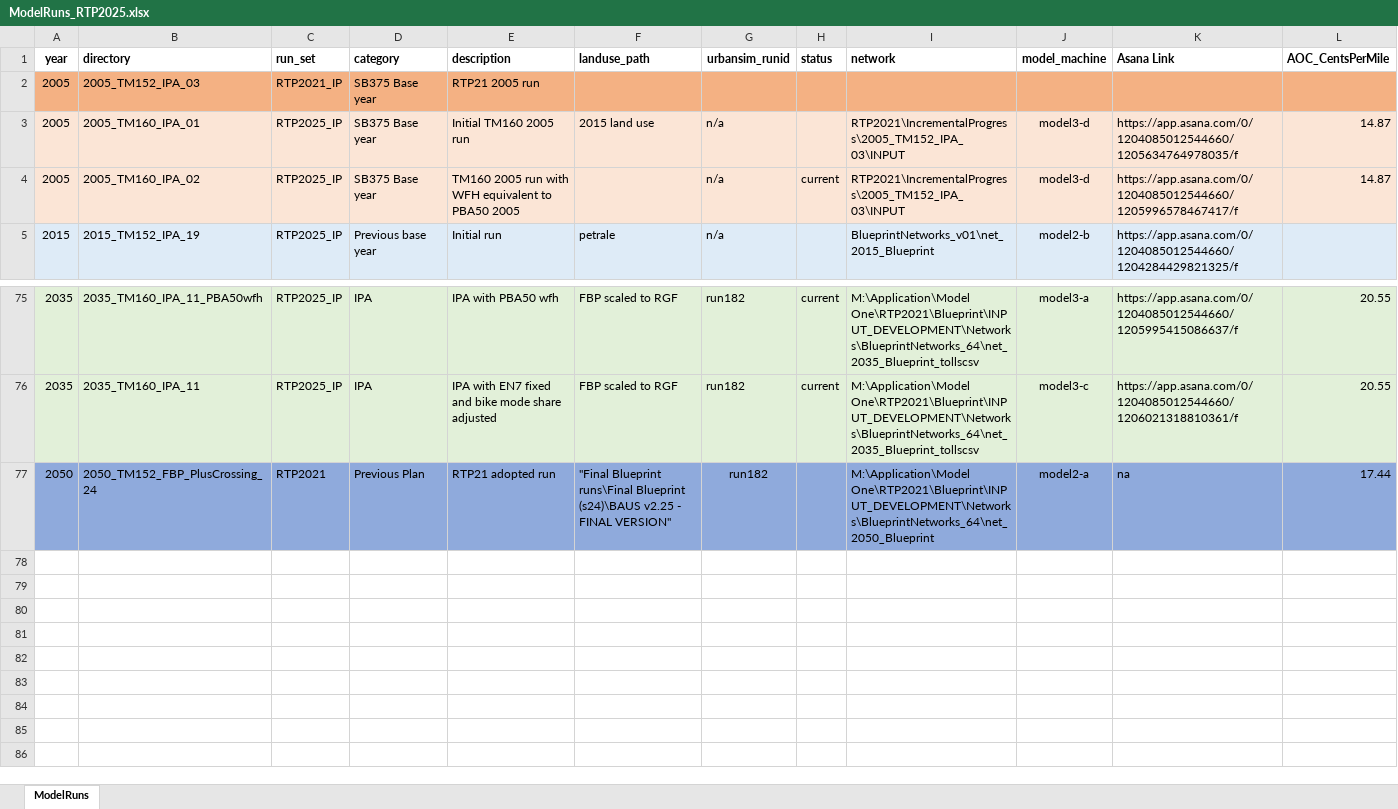
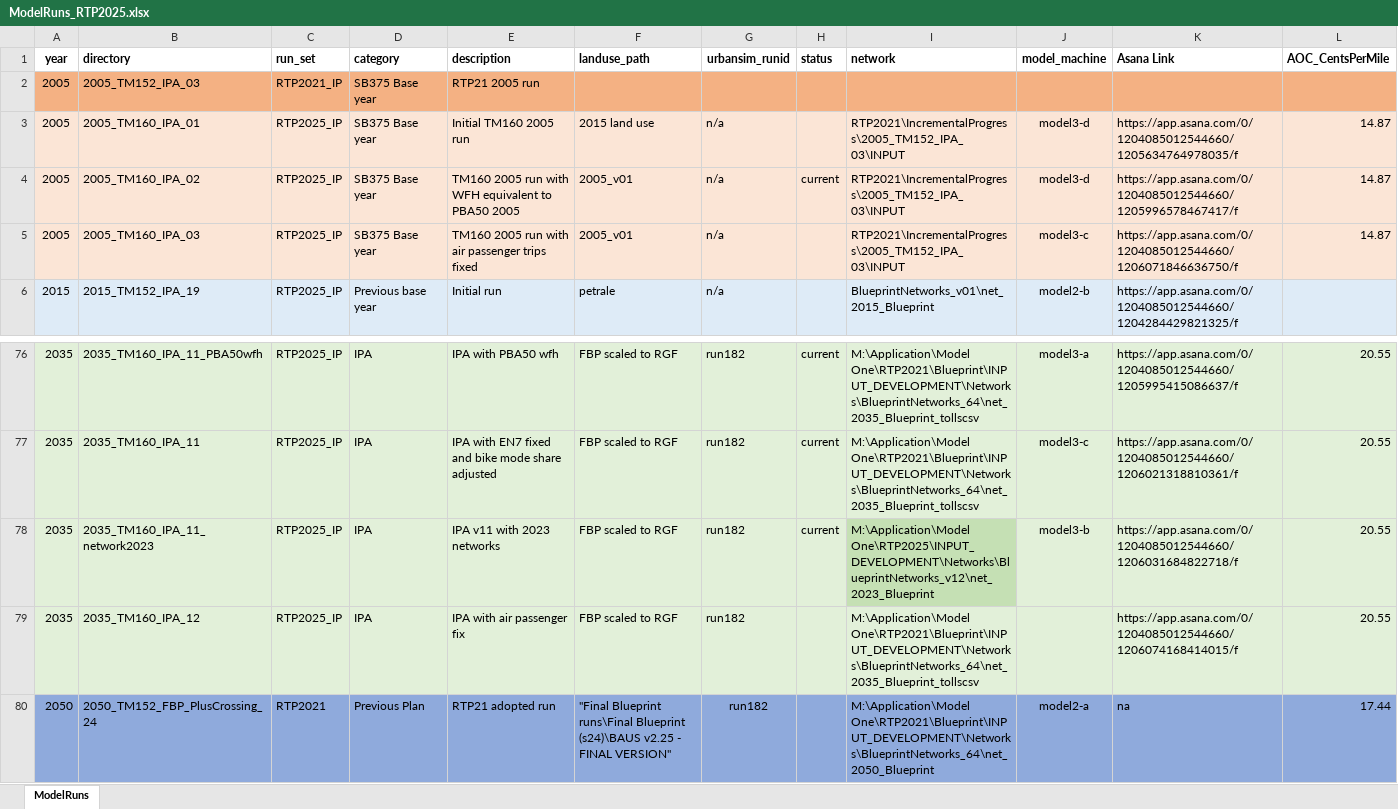
Before and after one commit to BayAreaMetro/travel-model-one, an Excel workbook: utilities/RTP/config_RTP2025/ModelRuns_RTP2025.xlsx, sheet ModelRuns, drawn as a sheet; only a part is shown, gaps mark what is left out; values as stored, in another font and other column widths than the file's, no borders; rows hold the shown columns only; the diff names each change by its address in the sheet, - before the commit and + after, or states it on an @@ line.

Commit message:
Add 2005_TM160_IPA_03, 2035_TM160_IPA_11_network2023 and 2035_TM160_IPA_12

```diff
--- a/utilities/RTP/config_RTP2025/ModelRuns_RTP2025.xlsx (sheet ModelRuns)
+++ b/utilities/RTP/config_RTP2025/ModelRuns_RTP2025.xlsx (sheet ModelRuns)
-F4 (landuse_path): (empty)
+F4 (landuse_path): 2005_v01
+row 5: 2005 | 2005_TM160_IPA_03 | RTP2025_IP | SB375 Base year | TM160 2005 run with air passenger trips fixed | 2005_v01 | n/a |  | RTP2021\IncrementalProgress\2005_TM152_IPA_03\INPUT | model3-c | https://app.asana.com/0/1204085012544660/1206071846636750/f | 14.87
+row 78: 2035 | 2035_TM160_IPA_11_network2023 | RTP2025_IP | IPA | IPA v11 with 2023 networks | FBP scaled to RGF | run182 | current | M:\Application\Model One\RTP2025\INPUT_DEVELOPMENT\Networks\BlueprintNetworks_v12\net_2023_Blueprint | model3-b | https://app.asana.com/0/1204085012544660/1206031684822718/f | 20.55
+row 79: 2035 | 2035_TM160_IPA_12 | RTP2025_IP | IPA | IPA with air passenger fix | FBP scaled to RGF | run182 |  | M:\Application\Model One\RTP2021\Blueprint\INPUT_DEVELOPMENT\Networks\BlueprintNetworks_64\net_2035_Blueprint_tollscsv |  | https://app.asana.com/0/1204085012544660/1206074168414015/f | 20.55
```
